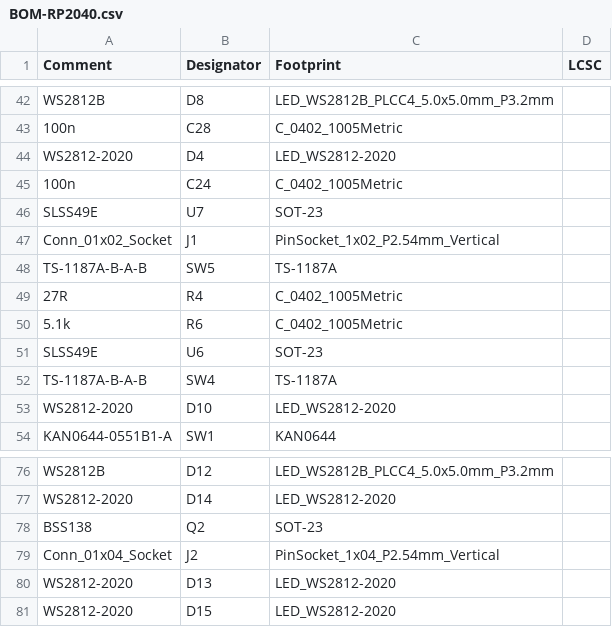
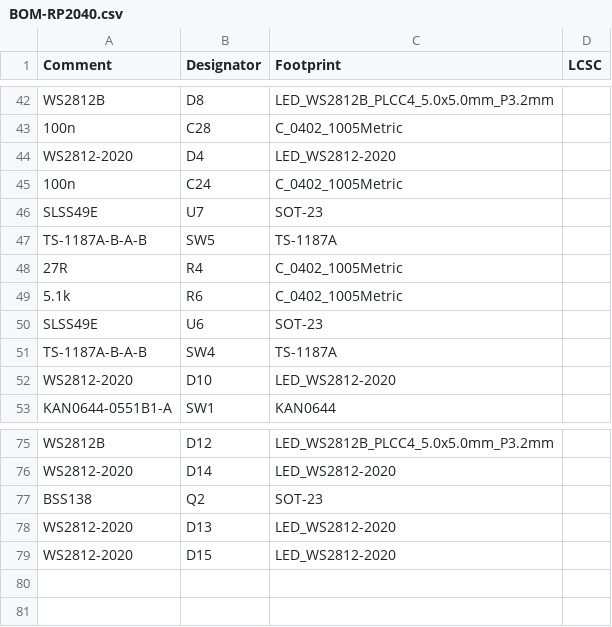
Before and after one commit to gamaPhy/Freedom, a CSV file: Electrical/keypad/3k/rp2040/jlcpcb/production_files/BOM-RP2040.csv, drawn as a sheet; only a part is shown, gaps mark what is left out.

Commit message:
removes socket from bom and cpl

```diff
--- a/Electrical/keypad/3k/rp2040/jlcpcb/production_files/BOM-RP2040.csv
+++ b/Electrical/keypad/3k/rp2040/jlcpcb/production_files/BOM-RP2040.csv
@@ -46,3 +46,2 @@ WS2812-2020,D4,LED_WS2812-2020,
 SLSS49E,U7,SOT-23,
-Conn_01x02_Socket,J1,PinSocket_1x02_P2.54mm_Vertical,
 TS-1187A-B-A-B,SW5,TS-1187A,
@@ -78,3 +77,2 @@ WS2812-2020,D14,LED_WS2812-2020,
 BSS138,Q2,SOT-23,
-Conn_01x04_Socket,J2,PinSocket_1x04_P2.54mm_Vertical,
 WS2812-2020,D13,LED_WS2812-2020,
```
Also changed, not shown: Electrical/keypad/3k/rp2040/jlcpcb/production_files/CPL-RP2040.csv, 19 other files.
